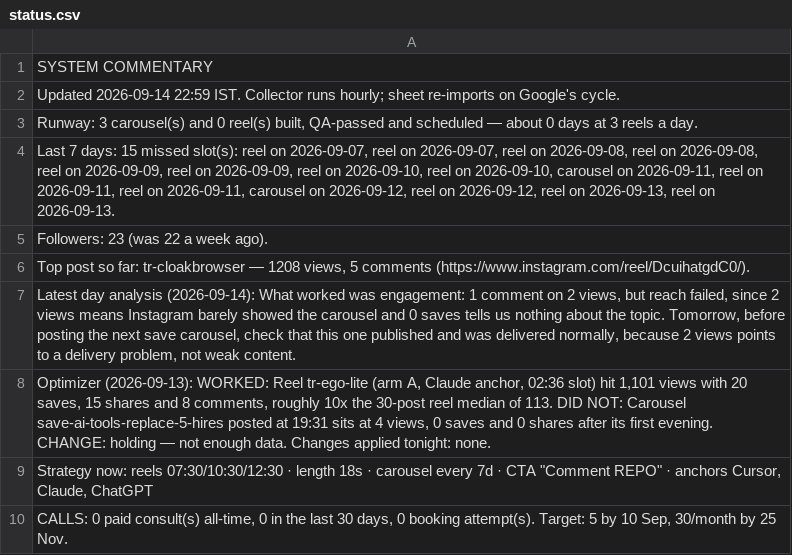
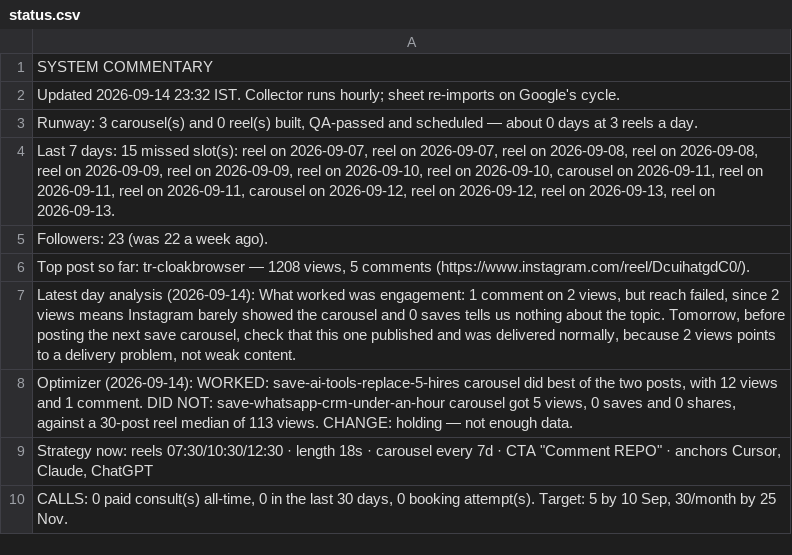
Before and after one commit to archit-akg13/architmittal.com, a CSV file: public/metrics/status.csv, drawn as a sheet.

Commit message:
metrics: hourly snapshot [skip ci]

```diff
--- a/public/metrics/status.csv
+++ b/public/metrics/status.csv
@@ -1,3 +1,3 @@
 SYSTEM COMMENTARY
-Updated 2026-09-14 22:59 IST. Collector runs hourly; sheet re-imports on Google's cycle.
+Updated 2026-09-14 23:32 IST. Collector runs hourly; sheet re-imports on Google's cycle.
 "Runway: 3 carousel(s) and 0 reel(s) built, QA-passed and scheduled — about 0 days at 3 reels a day."
@@ -7,3 +7,3 @@ Followers: 23 (was 22 a week ago).
 "Latest day analysis (2026-09-14): What worked was engagement: 1 comment on 2 views, but reach failed, since 2 views means Instagram barely showed the carousel and 0 saves tells us nothing about the topic. Tomorrow, before posting the next save carousel, check that this one published and was delivered normally, because 2 views points to a delivery problem, not weak content."
-"Optimizer (2026-09-13): WORKED: Reel tr-ego-lite (arm A, Claude anchor, 02:36 slot) hit 1,101 views with 20 saves, 15 shares and 8 comments, roughly 10x the 30-post reel median of 113. DID NOT: Carousel save-ai-tools-replace-5-hires posted at 19:31 sits at 4 views, 0 saves and 0 shares after its first evening. CHANGE: holding — not enough data. Changes applied tonight: none."
+"Optimizer (2026-09-14): WORKED: save-ai-tools-replace-5-hires carousel did best of the two posts, with 12 views and 1 comment. DID NOT: save-whatsapp-crm-under-an-hour carousel got 5 views, 0 saves and 0 shares, against a 30-post reel median of 113 views. CHANGE: holding — not enough data."
 "Strategy now: reels 07:30/10:30/12:30 · length 18s · carousel every 7d · CTA ""Comment REPO"" · anchors Cursor, Claude, ChatGPT"
```
Also changed, not shown: public/metrics/posts.csv.
